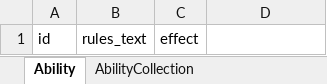
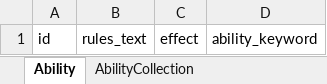
Before and after one commit to cmdoret/mtg_ontology, an Excel workbook: project/excel/mtg_ontology.xlsx, sheet Ability, drawn as a sheet; values as stored, in another font and other column widths than the file's, no borders; the diff names each change by its address in the sheet, - before the commit and + after, or states it on an @@ line.

```diff
--- a/project/excel/mtg_ontology.xlsx (sheet Ability)
+++ b/project/excel/mtg_ontology.xlsx (sheet Ability)
-D1: (empty)
+D1: ability_keyword
```
Also changed, not shown: sheet TriggeredAbility, sheet TriggeredAbility1, sheet ActivatedAbility, sheet ActivatedAbility1, sheet StaticAbility, sheet Ability1, 1 more sheet, other sheet tabs, 11 other files.
